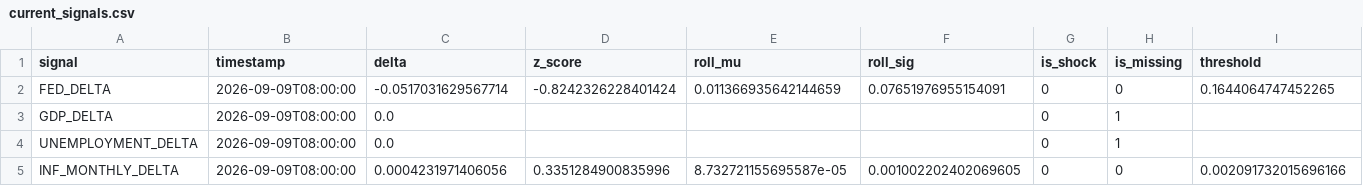
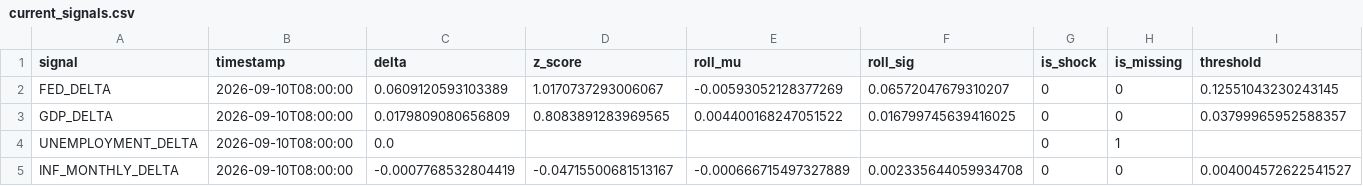
Before and after one commit to flyingduck0/ML_Seminar_Project, a CSV file: results/current_signals.csv, drawn as a sheet.

```diff
--- a/results/current_signals.csv
+++ b/results/current_signals.csv
@@ -1,5 +1,5 @@
 signal,timestamp,delta,z_score,roll_mu,roll_sig,is_shock,is_missing,threshold
-FED_DELTA,2026-09-09T08:00:00,-0.0517031629567714,-0.8242326228401424,0.011366935642144659,0.07651976955154091,0,0,0.1644064747452265
-GDP_DELTA,2026-09-09T08:00:00,0.0,,,,0,1,
-UNEMPLOYMENT_DELTA,2026-09-09T08:00:00,0.0,,,,0,1,
-INF_MONTHLY_DELTA,2026-09-09T08:00:00,0.0004231971406056,0.3351284900835996,8.732721155695587e-05,0.001002202402069605,0,0,0.002091732015696166
+FED_DELTA,2026-09-10T08:00:00,0.0609120593103389,1.0170737293006067,-0.00593052128377269,0.06572047679310207,0,0,0.12551043230243145
+GDP_DELTA,2026-09-10T08:00:00,0.0179809080656809,0.8083891283969565,0.004400168247051522,0.016799745639416025,0,0,0.03799965952588357
+UNEMPLOYMENT_DELTA,2026-09-10T08:00:00,0.0,,,,0,1,
+INF_MONTHLY_DELTA,2026-09-10T08:00:00,-0.0007768532804419,-0.04715500681513167,-0.000666715497327889,0.002335644059934708,0,0,0.004004572622541527
```
Also changed, not shown: results/results_backtest.csv, results/results_feature_importance.csv, 9 other files.
